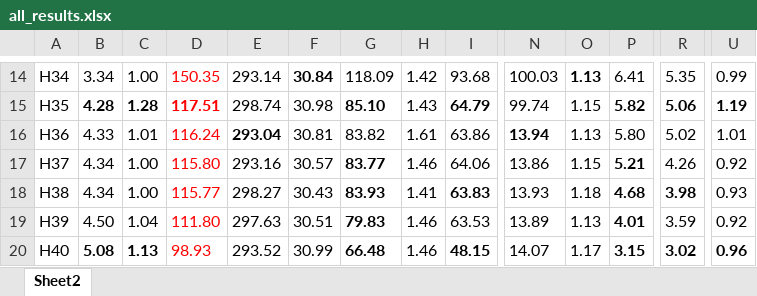
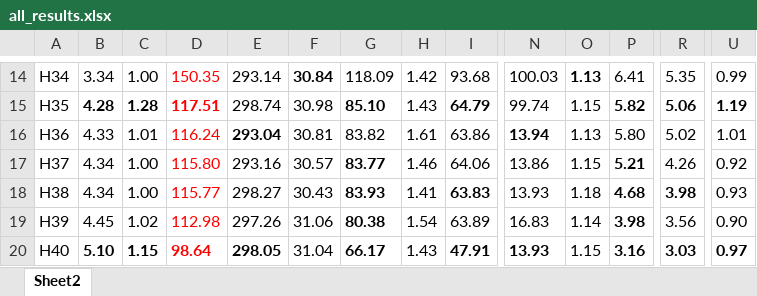
Before and after one commit to axpokl/LightOut, an Excel workbook: all_results.xlsx, sheet Sheet2, drawn as a sheet; only a part is shown, gaps mark what is left out; values as stored, in another font and other column widths than the file's, no borders; the diff covers the shown part only; the diff names each change by its address in the sheet, - before the commit and + after, or states it on an @@ line.

```diff
--- a/all_results.xlsx (sheet Sheet2)
+++ b/all_results.xlsx (sheet Sheet2)
-B19: 4.50
+B19: 4.45
-C19: 1.04
+C19: 1.02
-D19: 111.80
+D19: 112.98
-E19: 297.63
+E19: 297.26
-F19: 30.51
+F19: 31.06
-G19: 79.83
+G19: 80.38
-H19: 1.46
+H19: 1.54
-I19: 63.53
+I19: 63.89
-N19: 13.89
+N19: 16.83
-O19: 1.13
+O19: 1.14
-P19: 4.01
+P19: 3.98
-R19: 3.59
+R19: 3.56
-U19: 0.92
+U19: 0.90
-B20: 5.08
+B20: 5.10
-C20: 1.13
+C20: 1.15
-D20: 98.93
+D20: 98.64
-D20:E20 bold: off
+D20:E20 bold: on
-E20: 293.52
+E20: 298.05
-F20: 30.99
+F20: 31.04
-G20: 66.48
+G20: 66.17
-H20: 1.46
+H20: 1.43
-I20: 48.15
+I20: 47.91
-N20 bold: off
+N20 bold: on
-N20: 14.07
+N20: 13.93
-O20: 1.17
+O20: 1.15
-P20: 3.15
+P20: 3.16
-R20: 3.02
+R20: 3.03
-U20: 0.96
+U20: 0.97
```
Also changed, not shown: 86 edited cells and cell formats elsewhere in this sheet, 21 other files.
